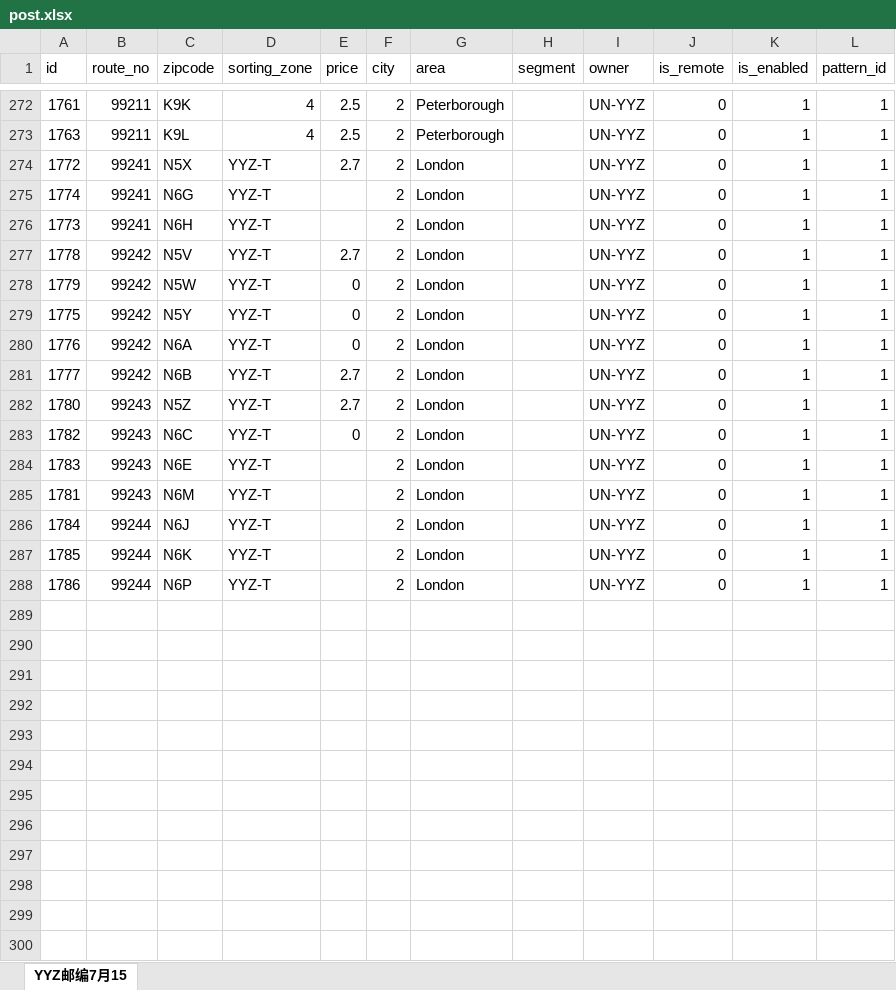
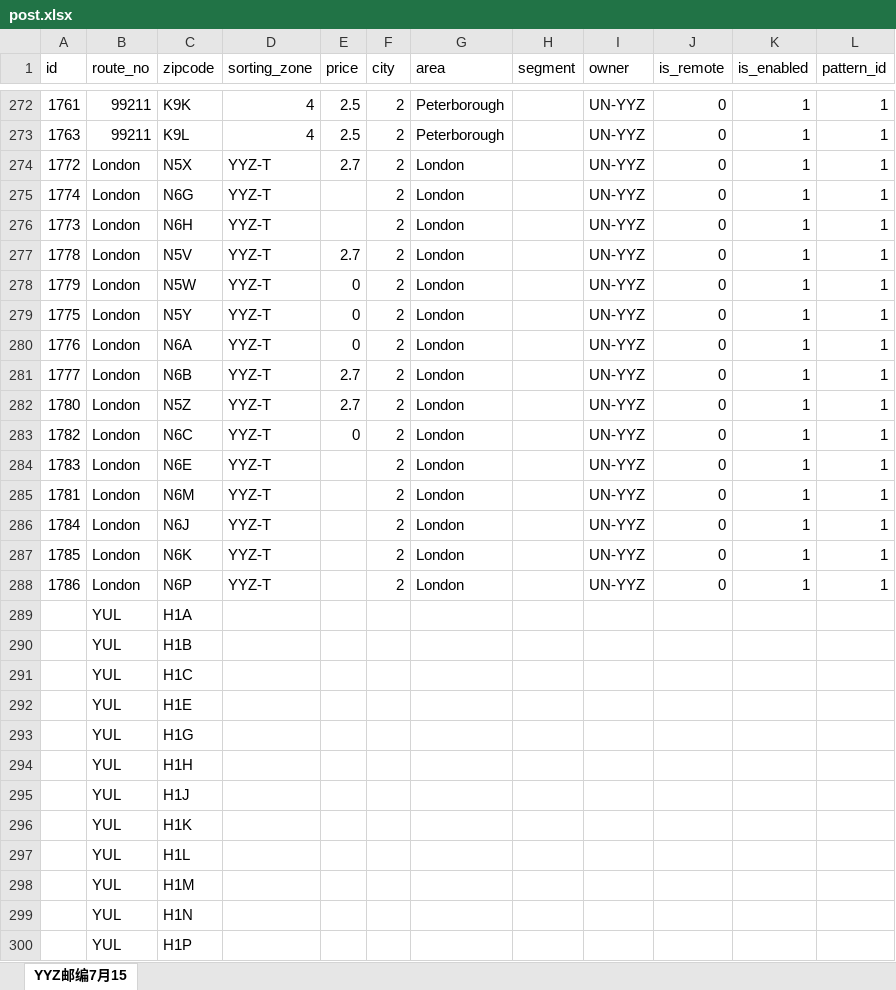
Before and after one commit to imsfcj/the_CJ, an Excel workbook: pages/setup/data/important/post.xlsx, sheet YYZ邮编7月15, drawn as a sheet; only a part is shown, gaps mark what is left out; values as stored, in another font and other column widths than the file's, no borders; conditional formats not drawn; the diff covers the shown part only; the diff names each change by its address in the sheet, - before the commit and + after, or states it on an @@ line.

Commit message:
Add files via upload

```diff
--- a/pages/setup/data/important/post.xlsx (sheet YYZ邮编7月15)
+++ b/pages/setup/data/important/post.xlsx (sheet YYZ邮编7月15)
-B274:B276 (route_no): 99241
+B274:B276 (route_no): London
-B277:B281 (route_no): 99242
+B277:B281 (route_no): London
-B282:B285 (route_no): 99243
+B282:B285 (route_no): London
-B286:B288 (route_no): 99244
+B286:B288 (route_no): London
+row 289:  | YUL | H1A
+row 290:  | YUL | H1B
+row 291:  | YUL | H1C
+row 292:  | YUL | H1E
+row 293:  | YUL | H1G
+row 294:  | YUL | H1H
+row 295:  | YUL | H1J
+row 296:  | YUL | H1K
+row 297:  | YUL | H1L
+row 298:  | YUL | H1M
+row 299:  | YUL | H1N
+row 300:  | YUL | H1P
```
Also changed, not shown: 314 added rows elsewhere in this sheet.
